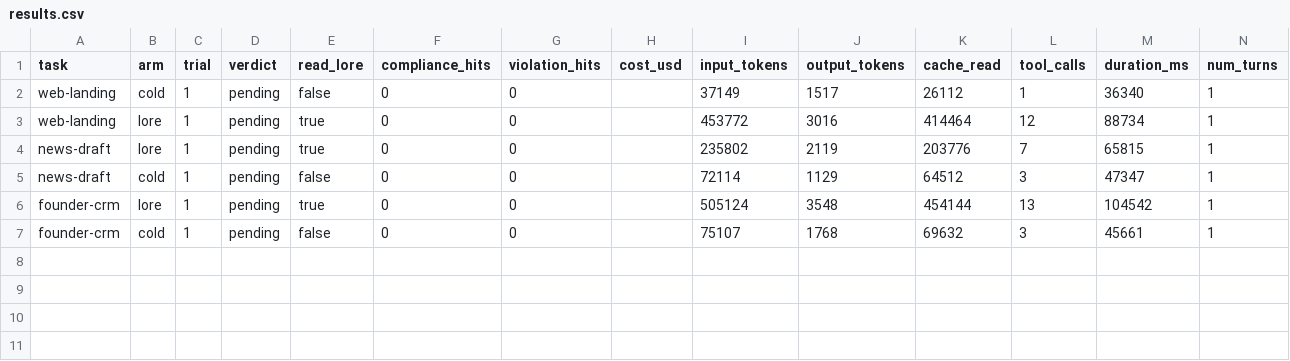
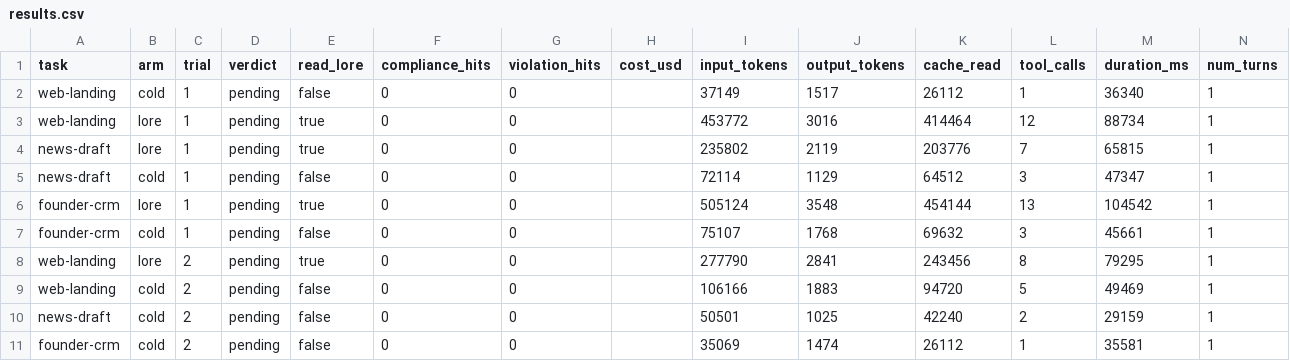
Before and after one commit to andresanemic/lore-plugin, a CSV file: bench/effect-2.3.2/results/codex/repair/results.csv, drawn as a sheet; the diff names each change by its address in the sheet, - before the commit and + after, or states it on an @@ line.

Commit message:
bench: record effect repair wave 2

```diff
--- a/bench/effect-2.3.2/results/codex/repair/results.csv
+++ b/bench/effect-2.3.2/results/codex/repair/results.csv
+row 8: web-landing | lore | 2 | pending | true | 0 | 0 |  | 277790 | 2841 | 243456 | 8 | 79295 | 1
+row 9: web-landing | cold | 2 | pending | false | 0 | 0 |  | 106166 | 1883 | 94720 | 5 | 49469 | 1
+row 10: news-draft | cold | 2 | pending | false | 0 | 0 |  | 50501 | 1025 | 42240 | 2 | 29159 | 1
+row 11: founder-crm | cold | 2 | pending | false | 0 | 0 |  | 35069 | 1474 | 26112 | 1 | 35581 | 1
```
Also changed, not shown: 4 other files.
